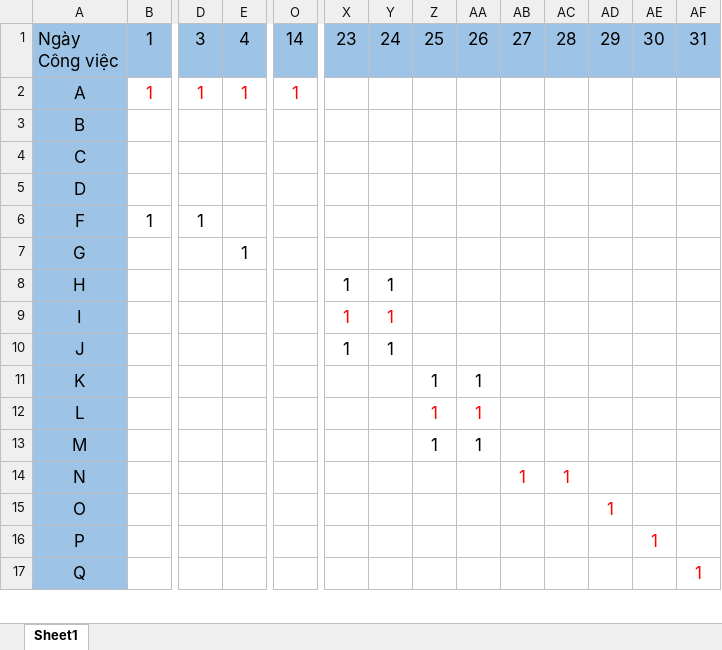
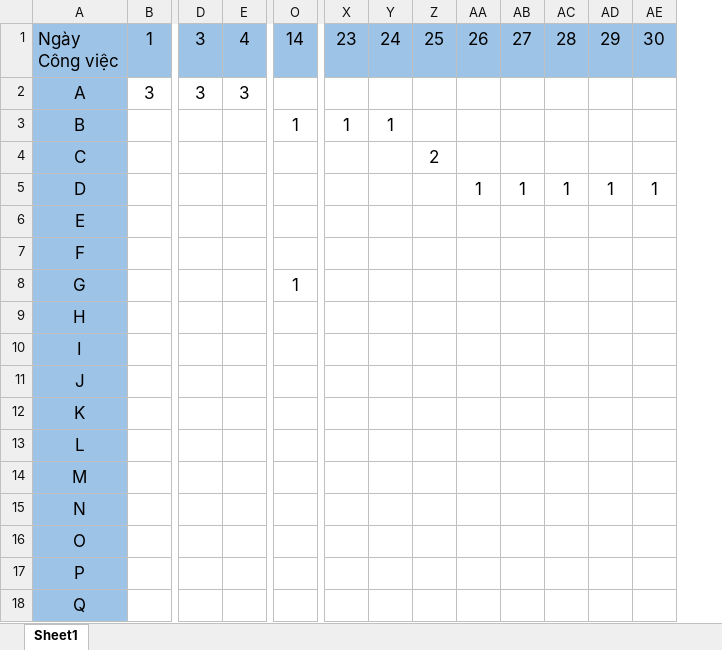
Before and after one commit to H2Q318/HQN-Team, an Excel workbook: Documents/Bảng_thống_kê_nhân_lực.xlsx, sheet Sheet1, drawn as a sheet; only a part is shown, gaps mark what is left out; values as stored, in another font and other column widths than the file's, no borders; removed rows and columns are numbered as before the commit, all else as after; rows hold the shown columns only; the diff covers the shown part only; the diff names each change by its address in the sheet, - before the commit and + after, or states it on an @@ line.

```diff
--- a/Documents/Bảng_thống_kê_nhân_lực.xlsx (sheet Sheet1)
+++ b/Documents/Bảng_thống_kê_nhân_lực.xlsx (sheet Sheet1)
-column AF, row 1: 31; row 17: 1
-row 2: A | 1 | 1 | 1 | 1
-row 3: B
-row 4: C
-row 5: D
-row 6: F | 1 | 1
+row 2: A | 3 | 3 | 3
+row 3: B |  |  |  | 1 | 1 | 1
+row 4: C |  |  |  |  |  |  | 2
+row 5: D |  |  |  |  |  |  |  | 1 | 1 | 1 | 1 | 1
+row 6: E
+row 7: F
-E8: 1
+E8: (empty)
-O8: (empty)
+O8: 1
-X9:X11: 1
+X9:X11: (empty)
-Y9:Y11: 1
+Y9:Y11: (empty)
-Z12:Z14: 1
+Z12:Z14: (empty)
-AA12:AA14: 1
+AA12:AA14: (empty)
-AB15: 1
+AB15: (empty)
-AC15: 1
+AC15: (empty)
-AD16: 1
+AD16: (empty)
-AE17: 1
+AE17: (empty)
```
Also changed, not shown: 20 added rows and 20 edited cells elsewhere in this sheet, Documents/Activity_Table.xlsx, 1 other file.
